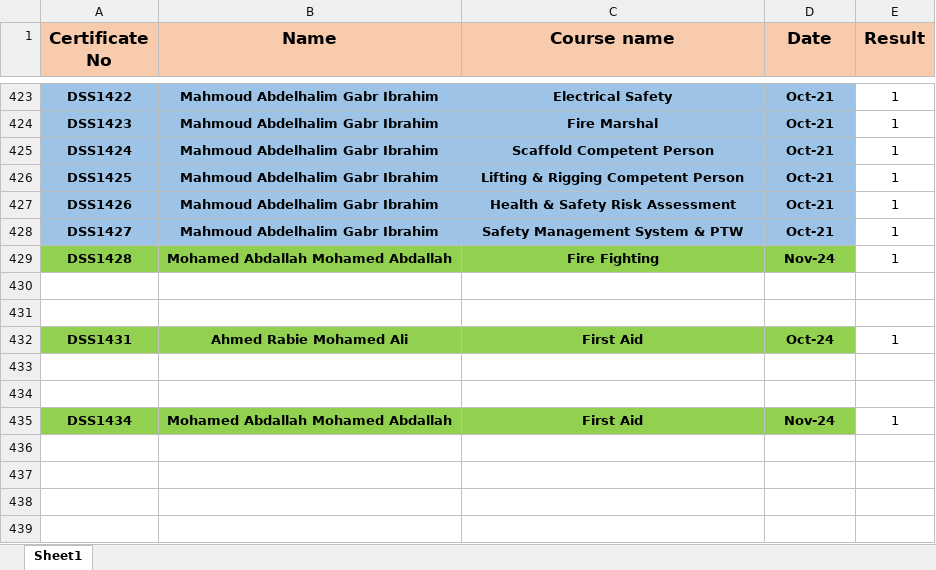
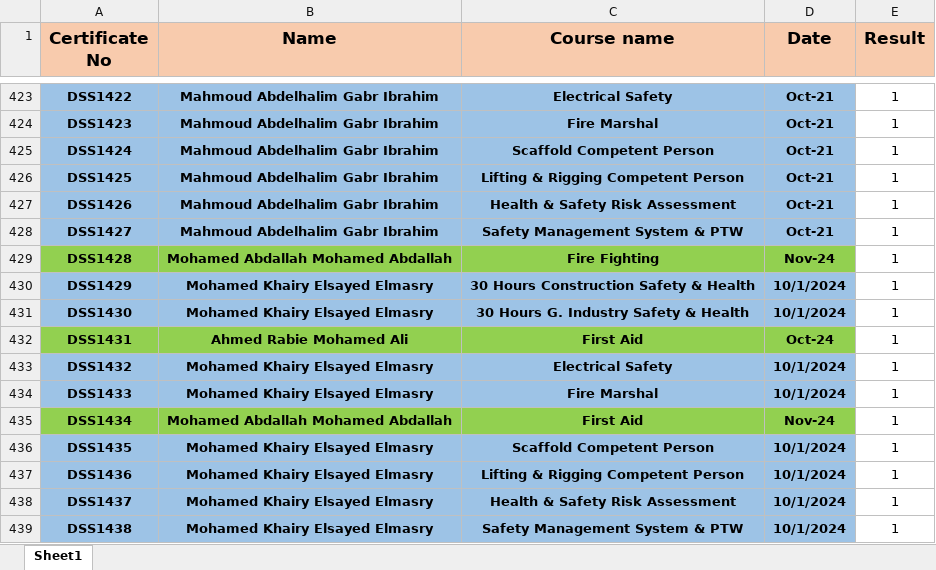
Before and after one commit to ahmedbendarey111/DSS, an Excel workbook: DSS.xlsx, sheet Sheet1, drawn as a sheet; only a part is shown, gaps mark what is left out; values as stored, in another font and other column widths than the file's, no borders; the diff names each change by its address in the sheet, - before the commit and + after, or states it on an @@ line.

Commit message:
Add files via upload

```diff
--- a/DSS.xlsx (sheet Sheet1)
+++ b/DSS.xlsx (sheet Sheet1)
-row 430: (empty)
+row 430: DSS1429 | Mohamed Khairy Elsayed Elmasry | 30 Hours Construction Safety & Health | 10/1/2024 | 1
-A430:D431 fill: none
+A430:D431 fill: #9DC3E6
-row 431: (empty)
+row 431: DSS1430 | Mohamed Khairy Elsayed Elmasry | 30 Hours G. Industry Safety & Health | 10/1/2024 | 1
-row 433: (empty)
+row 433: DSS1432 | Mohamed Khairy Elsayed Elmasry | Electrical Safety | 10/1/2024 | 1
-A433:D434 fill: none
+A433:D434 fill: #9DC3E6
-row 434: (empty)
+row 434: DSS1433 | Mohamed Khairy Elsayed Elmasry | Fire Marshal | 10/1/2024 | 1
+row 436: DSS1435 | Mohamed Khairy Elsayed Elmasry | Scaffold Competent Person | 10/1/2024 | 1
+row 437: DSS1436 | Mohamed Khairy Elsayed Elmasry | Lifting & Rigging Competent Person | 10/1/2024 | 1
+row 438: DSS1437 | Mohamed Khairy Elsayed Elmasry | Health & Safety Risk Assessment | 10/1/2024 | 1
+row 439: DSS1438 | Mohamed Khairy Elsayed Elmasry | Safety Management System & PTW | 10/1/2024 | 1
```
